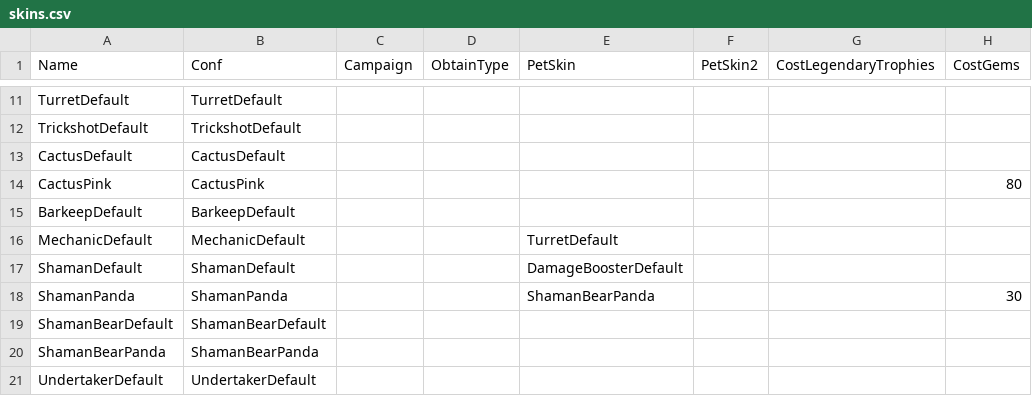
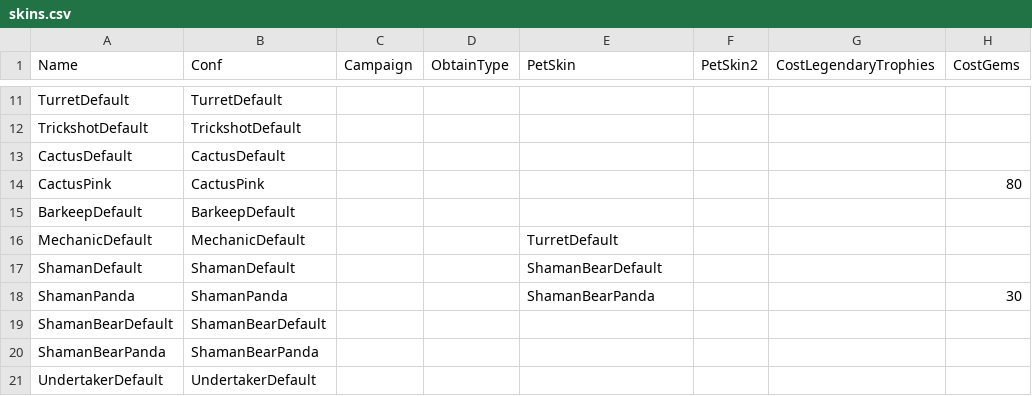
Before and after one commit to OldWampa/brawlmod-newbrawls, a CSV file: skins.csv, drawn as a sheet; only a part is shown, gaps mark what is left out; the diff names each change by its address in the sheet, - before the commit and + after, or states it on an @@ line.

Commit message:
Update skins.csv

```diff
--- a/skins.csv
+++ b/skins.csv
-E17 (PetSkin): DamageBoosterDefault
+E17 (PetSkin): ShamanBearDefault
```
